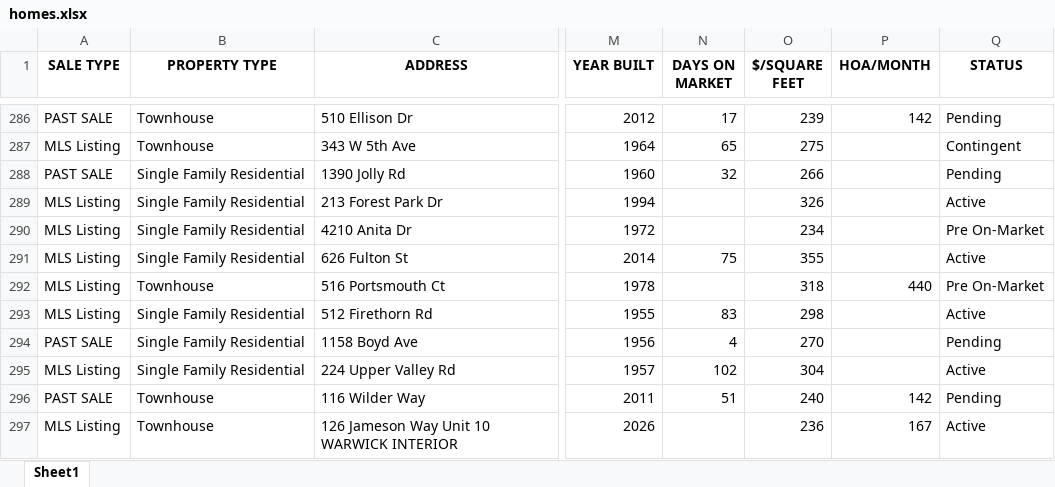
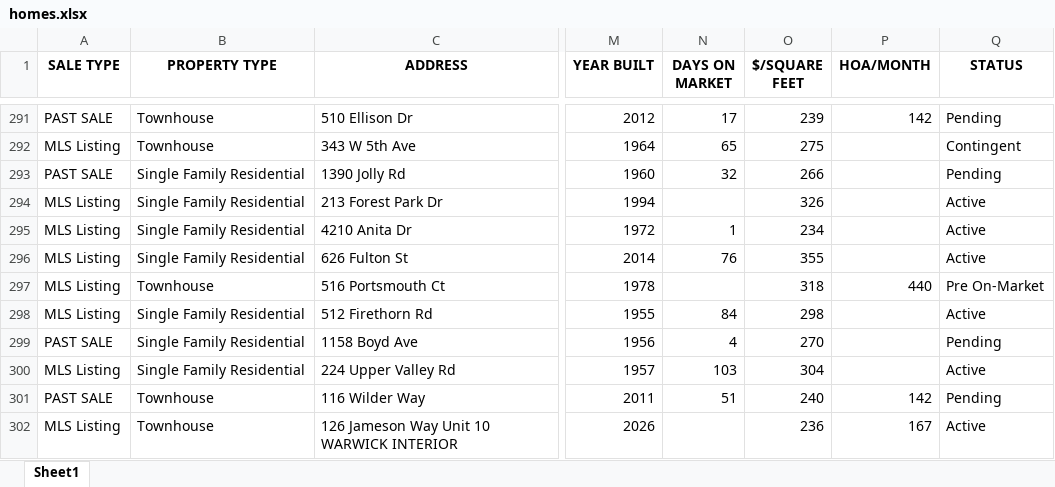
Before and after one commit to Hacker-2004/home-finder, an Excel workbook: homes.xlsx, sheet Sheet1, drawn as a sheet; only a part is shown, gaps mark what is left out; values as stored, in another font and other column widths than the file's, no borders; addresses are those after the commit; the diff covers the shown part only; the diff names each change by its address in the sheet, - before the commit and + after, or states it on an @@ line.

```diff
--- a/homes.xlsx (sheet Sheet1)
+++ b/homes.xlsx (sheet Sheet1)
-N295 (DAYS ON MARKET): (empty)
+N295 (DAYS ON MARKET): 1
-Q295 (STATUS): Pre On-Market
+Q295 (STATUS): Active
-N296 (DAYS ON MARKET): 75
+N296 (DAYS ON MARKET): 76
-N298 (DAYS ON MARKET): 83
+N298 (DAYS ON MARKET): 84
-N300 (DAYS ON MARKET): 102
+N300 (DAYS ON MARKET): 103
```
Also changed, not shown: 17 added rows, 7 removed rows and 162 edited cells elsewhere in this sheet, 1 other file.
